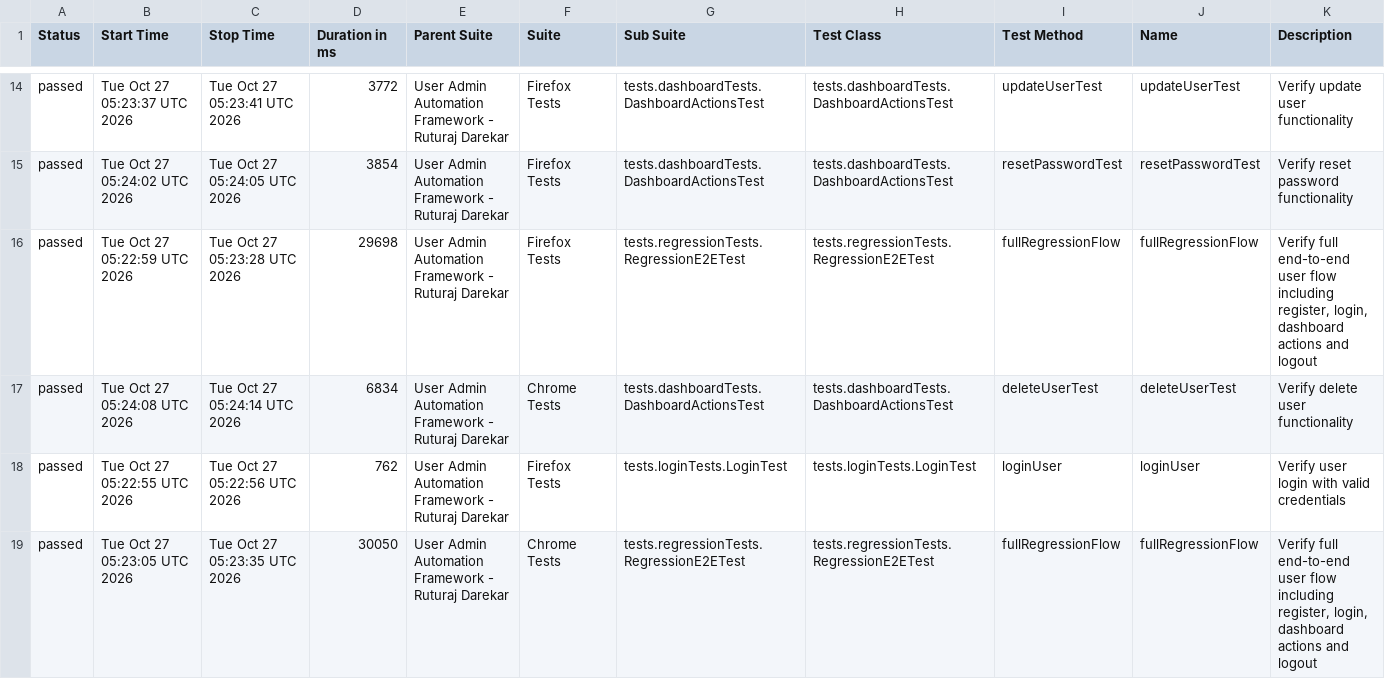
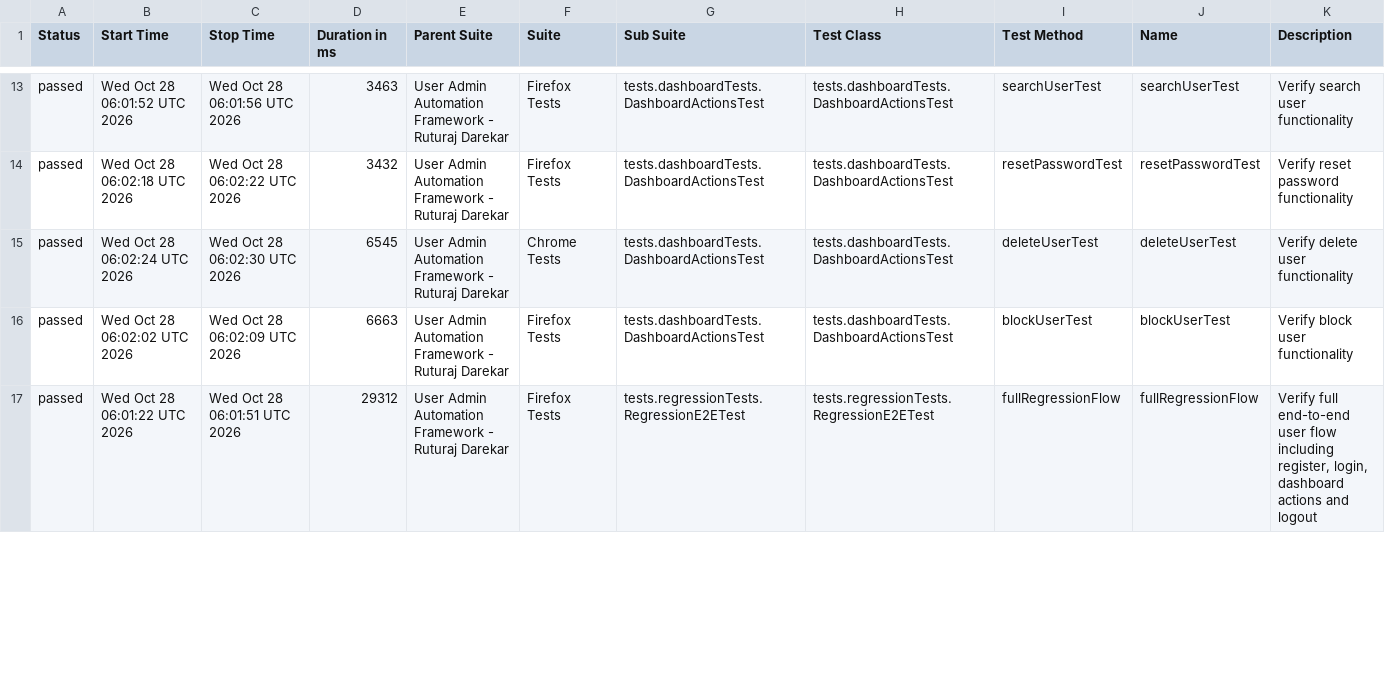
Before and after one commit to Ruturaj0861/user-admin-automation, a CSV file: data/suites.csv, drawn as a sheet; only a part is shown, gaps mark what is left out; the diff covers the shown part only.

```diff
--- a/data/suites.csv
+++ b/data/suites.csv
@@ -14,6 +13,5 @@
-"passed","Tue Oct 27 05:23:37 UTC 2026","Tue Oct 27 05:23:41 UTC 2026","3772","User Admin Automation Framework - Ruturaj Darekar","Firefox Tests","tests.dashboardTests.DashboardActionsTest","tests.dashboardTests.DashboardActionsTest","updateUserTest","updateUserTest","Verify update user functionality"
-"passed","Tue Oct 27 05:24:02 UTC 2026","Tue Oct 27 05:24:05 UTC 2026","3854","User Admin Automation Framework - Ruturaj Darekar","Firefox Tests","tests.dashboardTests.DashboardActionsTest","tests.dashboardTests.DashboardActionsTest","resetPasswordTest","resetPasswordTest","Verify reset password functionality"
-"passed","Tue Oct 27 05:22:59 UTC 2026","Tue Oct 27 05:23:28 UTC 2026","29698","User Admin Automation Framework - Ruturaj Darekar","Firefox Tests","tests.regressionTests.RegressionE2ETest","tests.regressionTests.RegressionE2ETest","fullRegressionFlow","fullRegressionFlow","Verify full end-to-end user flow including register, login, dashboard actions and logout"
-"passed","Tue Oct 27 05:24:08 UTC 2026","Tue Oct 27 05:24:14 UTC 2026","6834","User Admin Automation Framework - Ruturaj Darekar","Chrome Tests","tests.dashboardTests.DashboardActionsTest","tests.dashboardTests.DashboardActionsTest","deleteUserTest","deleteUserTest","Verify delete user functionality"
-"passed","Tue Oct 27 05:22:55 UTC 2026","Tue Oct 27 05:22:56 UTC 2026","762","User Admin Automation Framework - Ruturaj Darekar","Firefox Tests","tests.loginTests.LoginTest","tests.loginTests.LoginTest","loginUser","loginUser","Verify user login with valid credentials"
-"passed","Tue Oct 27 05:23:05 UTC 2026","Tue Oct 27 05:23:35 UTC 2026","30050","User Admin Automation Framework - Ruturaj Darekar","Chrome Tests","tests.regressionTests.RegressionE2ETest","tests.regressionTests.RegressionE2ETest","fullRegressionFlow","fullRegressionFlow","Verify full end-to-end user flow including register, login, dashboard actions and logout"
+"passed","Wed Oct 28 06:01:52 UTC 2026","Wed Oct 28 06:01:56 UTC 2026","3463","User Admin Automation Framework - Ruturaj Darekar","Firefox Tests","tests.dashboardTests.DashboardActionsTest","tests.dashboardTests.DashboardActionsTest","searchUserTest","searchUserTest","Verify search user functionality"
+"passed","Wed Oct 28 06:02:18 UTC 2026","Wed Oct 28 06:02:22 UTC 2026","3432","User Admin Automation Framework - Ruturaj Darekar","Firefox Tests","tests.dashboardTests.DashboardActionsTest","tests.dashboardTests.DashboardActionsTest","resetPasswordTest","resetPasswordTest","Verify reset password functionality"
+"passed","Wed Oct 28 06:02:24 UTC 2026","Wed Oct 28 06:02:30 UTC 2026","6545","User Admin Automation Framework - Ruturaj Darekar","Chrome Tests","tests.dashboardTests.DashboardActionsTest","tests.dashboardTests.DashboardActionsTest","deleteUserTest","deleteUserTest","Verify delete user functionality"
+"passed","Wed Oct 28 06:02:02 UTC 2026","Wed Oct 28 06:02:09 UTC 2026","6663","User Admin Automation Framework - Ruturaj Darekar","Firefox Tests","tests.dashboardTests.DashboardActionsTest","tests.dashboardTests.DashboardActionsTest","blockUserTest","blockUserTest","Verify block user functionality"
+"passed","Wed Oct 28 06:01:22 UTC 2026","Wed Oct 28 06:01:51 UTC 2026","29312","User Admin Automation Framework - Ruturaj Darekar","Firefox Tests","tests.regressionTests.RegressionE2ETest","tests.regressionTests.RegressionE2ETest","fullRegressionFlow","fullRegressionFlow","Verify full end-to-end user flow including register, login, dashboard actions and logout"
```
Also changed, not shown: 3 added rows, 2 removed rows and 69 edited cells elsewhere in this file, data/behaviors.csv, 54 other files.
